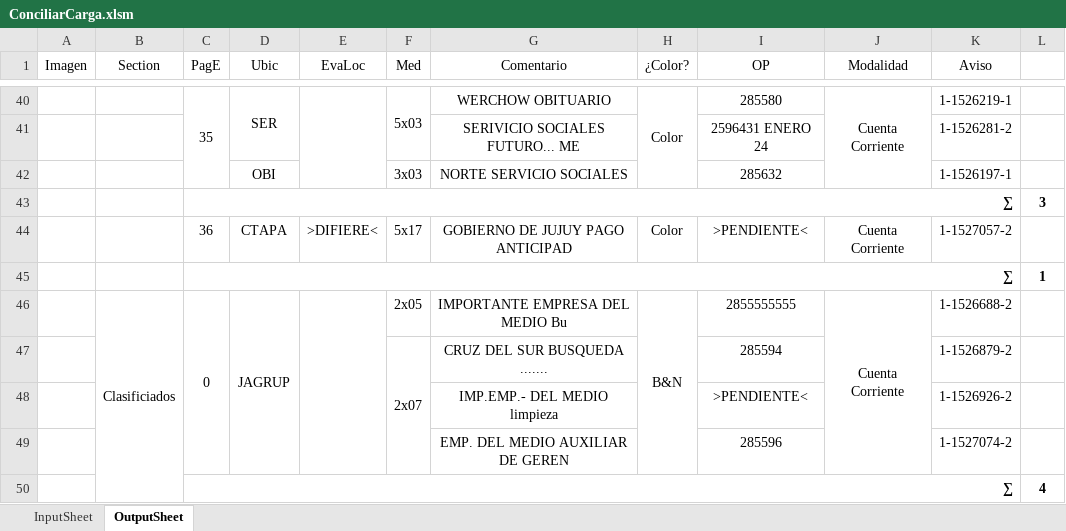
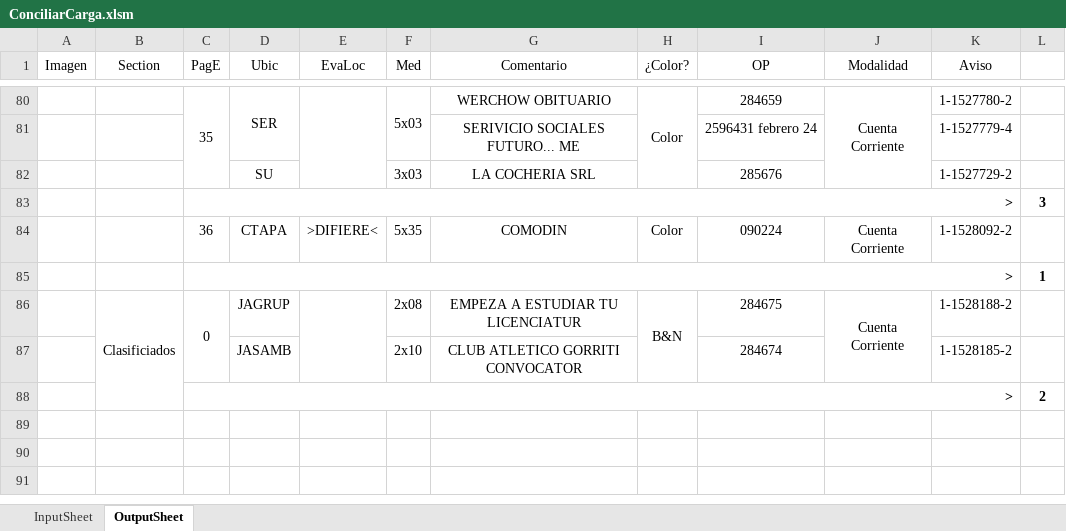
Before and after one commit to zherar7ordoya/Excel, an Excel workbook: ConciliarCarga.xlsm, sheet OutputSheet, drawn as a sheet; only a part is shown, gaps mark what is left out; values as stored, in another font and other column widths than the file's, no borders; conditional formats not drawn; removed rows and columns are numbered as before the commit, all else as after; the diff covers the shown part only; the diff names each change by its address in the sheet, - before the commit and + after, or states it on an @@ line.

```diff
--- a/ConciliarCarga.xlsm (sheet OutputSheet)
+++ b/ConciliarCarga.xlsm (sheet OutputSheet)
-I80 (OP): 285580
+I80 (OP): 284659
-K80 (Aviso): 1-1526219-1
+K80 (Aviso): 1-1527780-2
-I81 (OP): 2596431 ENERO 24
+I81 (OP): 2596431 febrero 24
-K81 (Aviso): 1-1526281-2
+K81 (Aviso): 1-1527779-4
-row 42:  |  |  | OBI |  | 3x03 | NORTE SERVICIO SOCIALES |  | 285632 |  | 1-1526197-1 | 1
-row 43:  |  | ∑ |  |  |  |  |  |  |  |  | 3
+row 82:  |  |  | SU |  | 3x03 | LA COCHERIA SRL |  | 285676 |  | 1-1527729-2 | 1
+row 83:  |  | > |  |  |  |  |  |  |  |  | 3
-F84 (Med): 5x17
+F84 (Med): 5x35
-G84 (Comentario): GOBIERNO DE JUJUY PAGO ANTICIPAD
+G84 (Comentario): COMODIN
-I84 (OP): >PENDIENTE<
+I84 (OP): 090224
-K84 (Aviso): 1-1527057-2
+K84 (Aviso): 1-1528092-2
-C85 (PagE): ∑
+C85 (PagE): >
-D46:D49 merged
-F86 (Med): 2x05
+F86 (Med): 2x08
-G86 (Comentario): IMPORTANTE EMPRESA DEL MEDIO Bu
+G86 (Comentario): EMPEZA A ESTUDIAR TU LICENCIATUR
-I86 (OP): 2855555555
+I86 (OP): 284675
-K86 (Aviso): 1-1526688-2
+K86 (Aviso): 1-1528188-2
-row 47:  |  |  |  |  | 2x07 | CRUZ DEL SUR BUSQUEDA ....... |  | 285594 |  | 1-1526879-2 | 1
-row 48:  |  |  |  |  |  | IMP.EMP.- DEL MEDIO limpieza |  | >PENDIENTE< |  | 1-1526926-2 | 1
-row 49:  |  |  |  |  |  | EMP. DEL MEDIO AUXILIAR DE GEREN |  | 285596 |  | 1-1527074-2 | 1
-row 50:  |  | ∑ |  |  |  |  |  |  |  |  | 4
+row 87:  |  |  | JASAMB |  | 2x10 | CLUB ATLETICO GORRITI CONVOCATOR |  | 284674 |  | 1-1528185-2 | 1
+row 88:  |  | > |  |  |  |  |  |  |  |  | 2
```
Also changed, not shown: 59 added rows, 19 removed rows, 37 edited cells and merged cells elsewhere in this sheet, hidden cells, 1 other file.
